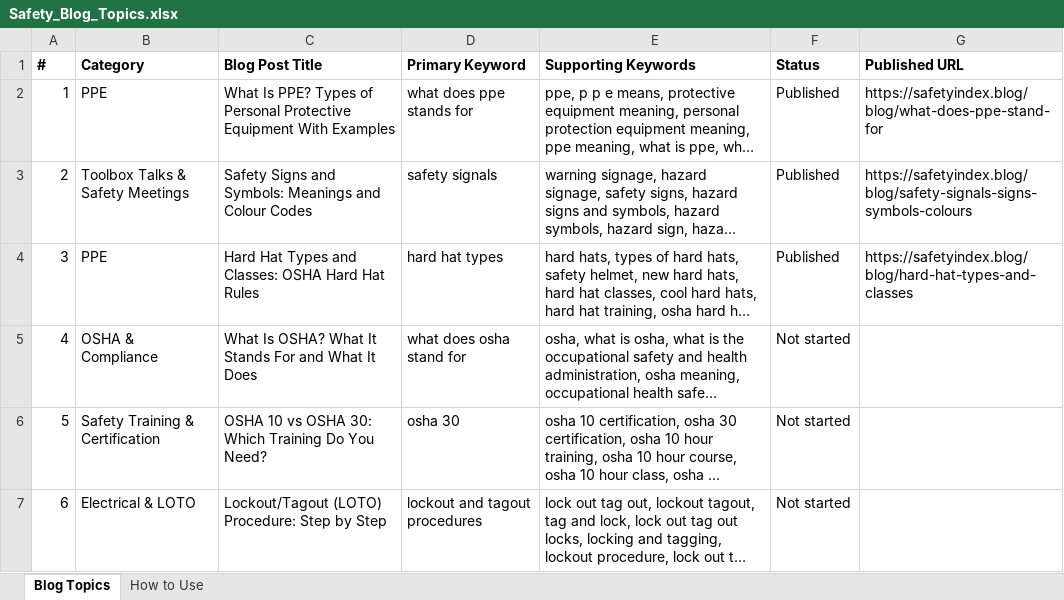
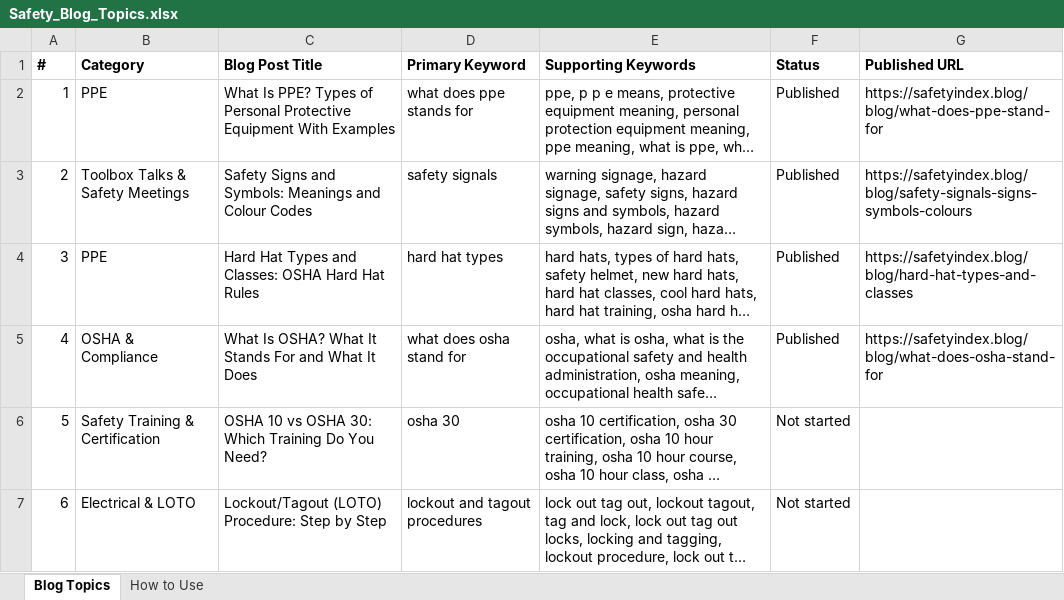
Before and after one commit to pauljomy/safetyindex, an Excel workbook: docs/Safety_Blog_Topics.xlsx, sheet Blog Topics, drawn as a sheet; only a part is shown; long unchanged cells end in …; values as stored, in another font and other column widths than the file's, no borders; the diff names each change by its address in the sheet, - before the commit and + after, or states it on an @@ line.

```diff
--- a/docs/Safety_Blog_Topics.xlsx (sheet Blog Topics)
+++ b/docs/Safety_Blog_Topics.xlsx (sheet Blog Topics)
-F5 (Status): Not started
+F5 (Status): Published
-G5 (Published URL): (empty)
+G5 (Published URL): https://safetyindex.blog/blog/what-does-osha-stand-for
```
Also changed, not shown: 5 other files.
